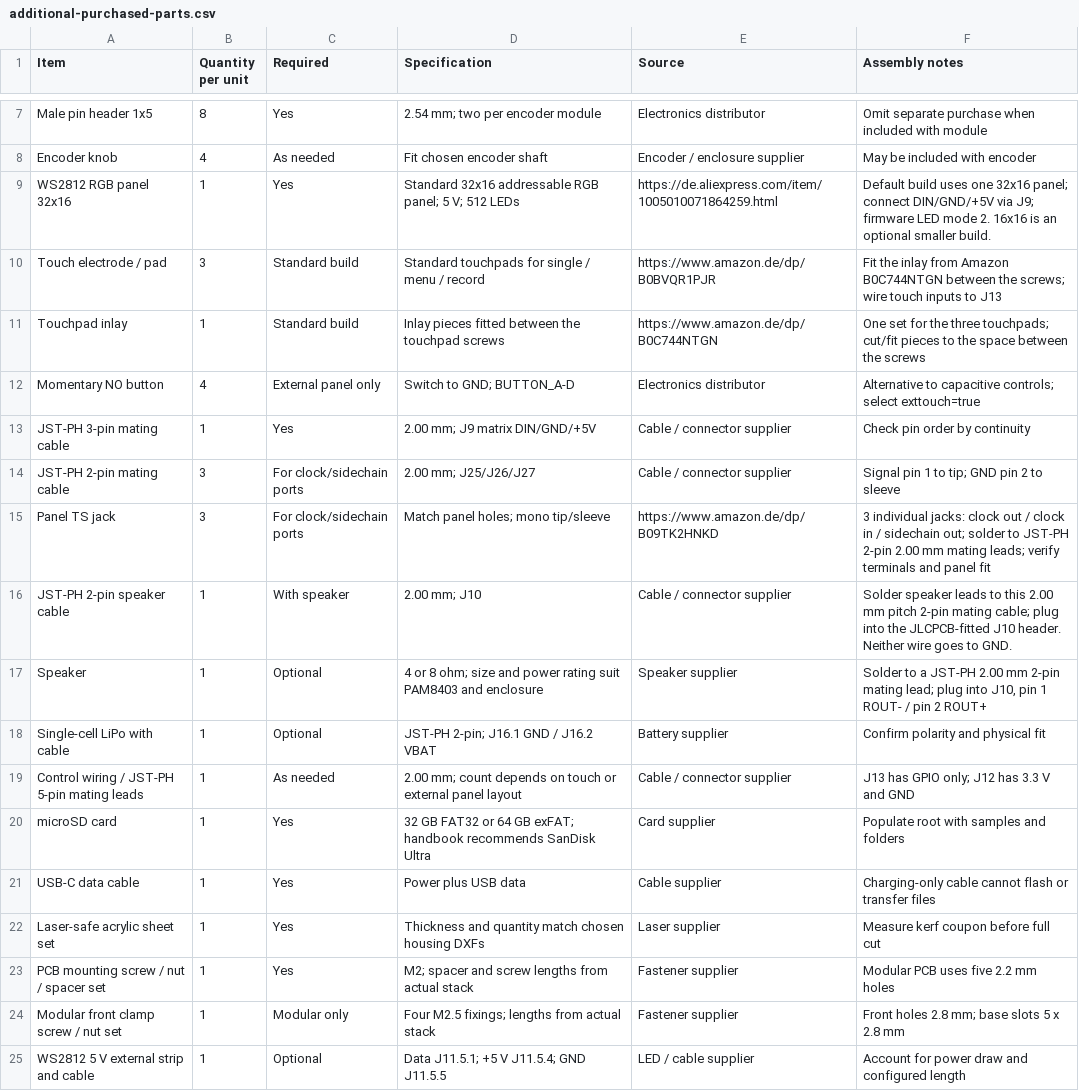
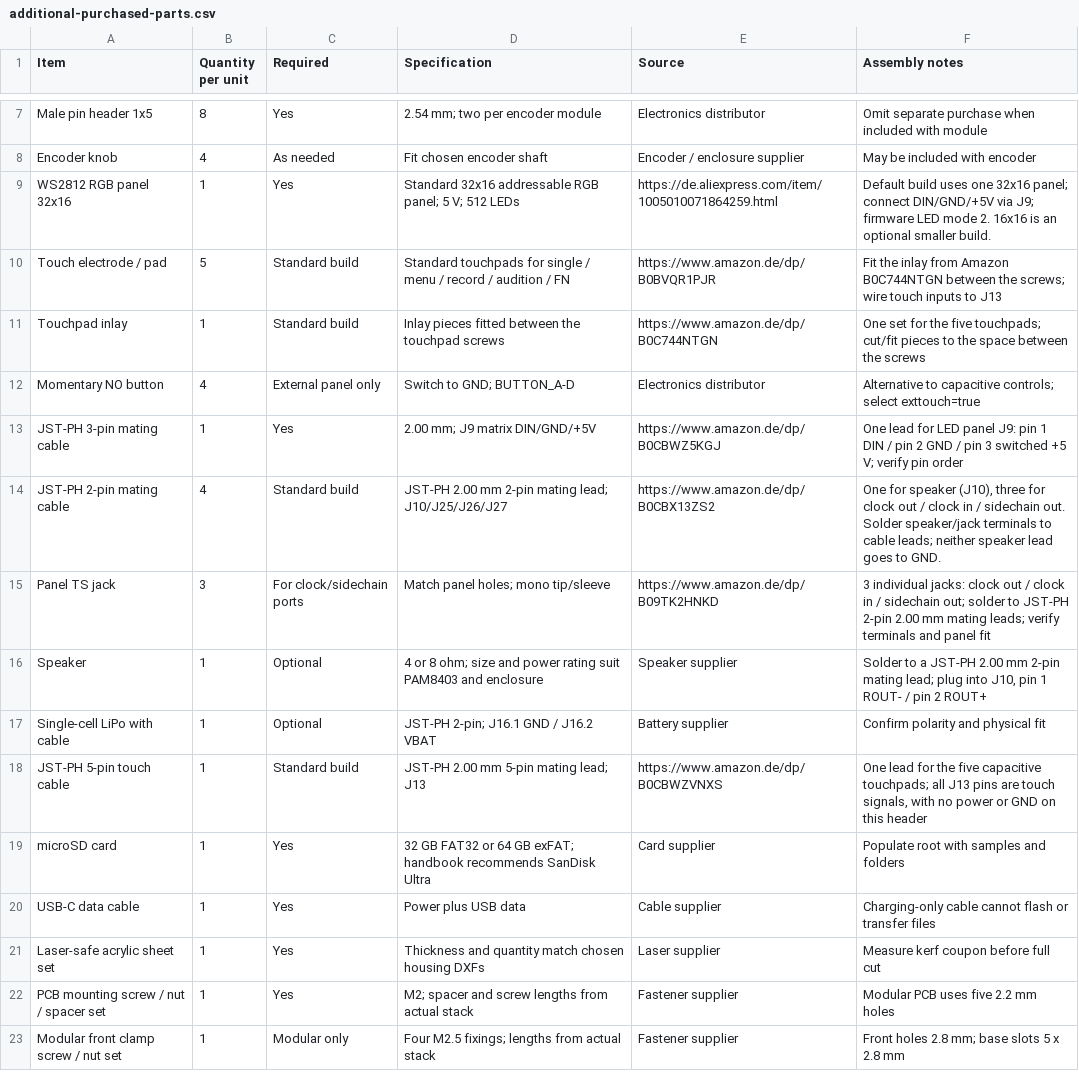
Before and after one commit to Soundpauli/toern, a CSV file: hardware/PCB/BOM/additional-purchased-parts.csv, drawn as a sheet; only a part is shown, gaps mark what is left out.

Commit message:
Update touch controls and cable BOM; remove external strip documentation

```diff
--- a/hardware/PCB/BOM/additional-purchased-parts.csv
+++ b/hardware/PCB/BOM/additional-purchased-parts.csv
@@ -9,12 +9,11 @@
 "WS2812 RGB panel 32x16","1","Yes","Standard 32x16 addressable RGB panel; 5 V; 512 LEDs","https://de.aliexpress.com/item/1005010071864259.html","Default build uses one 32x16 panel; connect DIN/GND/+5V via J9; firmware LED mode 2. 16x16 is an optional smaller build."
-"Touch electrode / pad","3","Standard build","Standard touchpads for single / menu / record","https://www.amazon.de/dp/B0BVQR1PJR","Fit the inlay from Amazon B0C744NTGN between the screws; wire touch inputs to J13"
-"Touchpad inlay","1","Standard build","Inlay pieces fitted between the touchpad screws","https://www.amazon.de/dp/B0C744NTGN","One set for the three touchpads; cut/fit pieces to the space between the screws"
+"Touch electrode / pad","5","Standard build","Standard touchpads for single / menu / record / audition / FN","https://www.amazon.de/dp/B0BVQR1PJR","Fit the inlay from Amazon B0C744NTGN between the screws; wire touch inputs to J13"
+"Touchpad inlay","1","Standard build","Inlay pieces fitted between the touchpad screws","https://www.amazon.de/dp/B0C744NTGN","One set for the five touchpads; cut/fit pieces to the space between the screws"
 "Momentary NO button","4","External panel only","Switch to GND; BUTTON_A-D","Electronics distributor","Alternative to capacitive controls; select exttouch=true"
-"JST-PH 3-pin mating cable","1","Yes","2.00 mm; J9 matrix DIN/GND/+5V","Cable / connector supplier","Check pin order by continuity"
-"JST-PH 2-pin mating cable","3","For clock/sidechain ports","2.00 mm; J25/J26/J27","Cable / connector supplier","Signal pin 1 to tip; GND pin 2 to sleeve"
+"JST-PH 3-pin mating cable","1","Yes","2.00 mm; J9 matrix DIN/GND/+5V","https://www.amazon.de/dp/B0CBWZ5KGJ","One lead for LED panel J9: pin 1 DIN / pin 2 GND / pin 3 switched +5 V; verify pin order"
+"JST-PH 2-pin mating cable","4","Standard build","JST-PH 2.00 mm 2-pin mating lead; J10/J25/J26/J27","https://www.amazon.de/dp/B0CBX13ZS2","One for speaker (J10), three for clock out / clock in / sidechain out. Solder speaker/jack terminals to cable leads; neither speaker lead goes to GND."
 "Panel TS jack","3","For clock/sidechain ports","Match panel holes; mono tip/sleeve","https://www.amazon.de/dp/B09TK2HNKD","3 individual jacks: clock out / clock in / sidechain out; solder to JST-PH 2-pin 2.00 mm mating leads; verify terminals and panel fit"
-"JST-PH 2-pin speaker cable","1","With speaker","2.00 mm; J10","Cable / connector supplier","Solder speaker leads to this 2.00 mm pitch 2-pin mating cable; plug into the JLCPCB-fitted J10 header. Neither wire goes to GND."
 "Speaker","1","Optional","4 or 8 ohm; size and power rating suit PAM8403 and enclosure","Speaker supplier","Solder to a JST-PH 2.00 mm 2-pin mating lead; plug into J10, pin 1 ROUT- / pin 2 ROUT+"
 "Single-cell LiPo with cable","1","Optional","JST-PH 2-pin; J16.1 GND / J16.2 VBAT","Battery supplier","Confirm polarity and physical fit"
-"Control wiring / JST-PH 5-pin mating leads","1","As needed","2.00 mm; count depends on touch or external panel layout","Cable / connector supplier","J13 has GPIO only; J12 has 3.3 V and GND"
+"JST-PH 5-pin touch cable","1","Standard build","JST-PH 2.00 mm 5-pin mating lead; J13","https://www.amazon.de/dp/B0CBWZVNXS","One lead for the five capacitive touchpads; all J13 pins are touch signals, with no power or GND on this header"
 "microSD card","1","Yes","32 GB FAT32 or 64 GB exFAT; handbook recommends SanDisk Ultra","Card supplier","Populate root with samples and folders"
@@ -24,2 +23 @@
 "Modular front clamp screw / nut set","1","Modular only","Four M2.5 fixings; lengths from actual stack","Fastener supplier","Front holes 2.8 mm; base slots 5 x 2.8 mm"
-"WS2812 5 V external strip and cable","1","Optional","Data J11.5.1; +5 V J11.5.4; GND J11.5.5","LED / cable supplier","Account for power draw and configured length"
```
Also changed, not shown: 13 other files.
